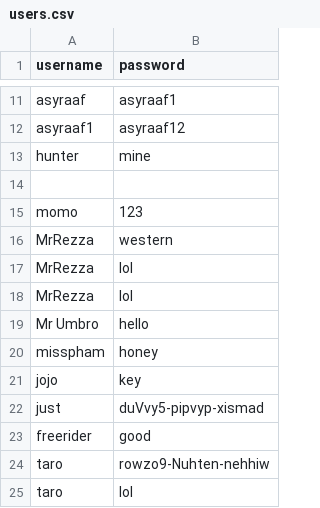
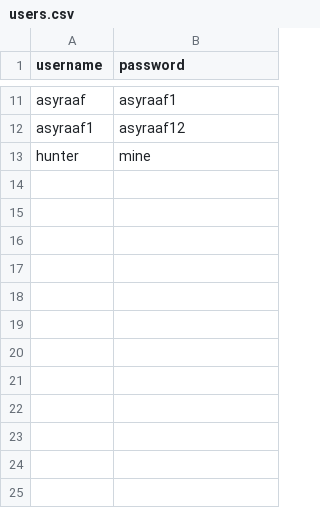
Before and after one commit to Mini-IT-Projectors/TT10L-01, a CSV file: users.csv, drawn as a sheet; only a part is shown, gaps mark what is left out; the diff names each change by its address in the sheet, - before the commit and + after, or states it on an @@ line.

```diff
--- a/users.csv
+++ b/users.csv
-row 14: (empty)
-row 15: momo | 123
-row 16: MrRezza | western
-row 17: MrRezza | lol
-row 18: MrRezza | lol
-row 19: Mr Umbro | hello
-row 20: misspham | honey
-row 21: jojo | key
-row 22: just | duVvy5-pipvyp-xismad
-row 23: freerider | good
-row 24: taro | rowzo9-Nuhten-nehhiw
-row 25: taro | lol
```
Also changed, not shown: groups.csv, 4 other files.
